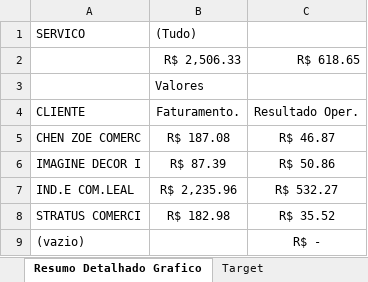
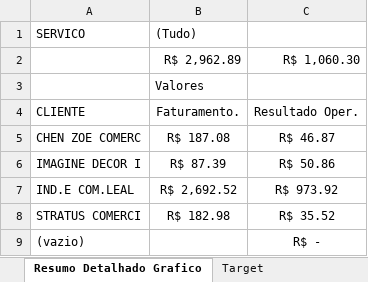
Before and after one commit to joaopedro850/analise-terceiros-portoex, an Excel workbook: docs/excels/Analise_RICARDO LEANDRO_10092026.xlsx, sheet Resumo Detalhado Grafico, drawn as a sheet; values as stored, in another font and other column widths than the file's, no borders; charts and pictures and conditional formats not drawn; removed rows and columns are numbered as before the commit, all else as after; the diff names each change by its address in the sheet, - before the commit and + after, or states it on an @@ line.

```diff
--- a/docs/excels/Analise_RICARDO LEANDRO_10092026.xlsx (sheet Resumo Detalhado Grafico)
+++ b/docs/excels/Analise_RICARDO LEANDRO_10092026.xlsx (sheet Resumo Detalhado Grafico)
-row 2:  | R$ 2,506.33 | R$ 618.65
+row 2:  | R$ 2,962.89 | R$ 1,060.30
-B7: R$ 2,235.96
+B7: R$ 2,692.52
-C7: R$ 532.27
+C7: R$ 973.92
```
Also changed, not shown: sheet Base, sheet Resumo Detalhado, sheet Análise, charts or pictures, docs/excels/Analise_NILTO SIQUEIRA_10092026.xlsx, docs/excels/Analise_NUYLAN_10092026.xlsx, 3 other files.
